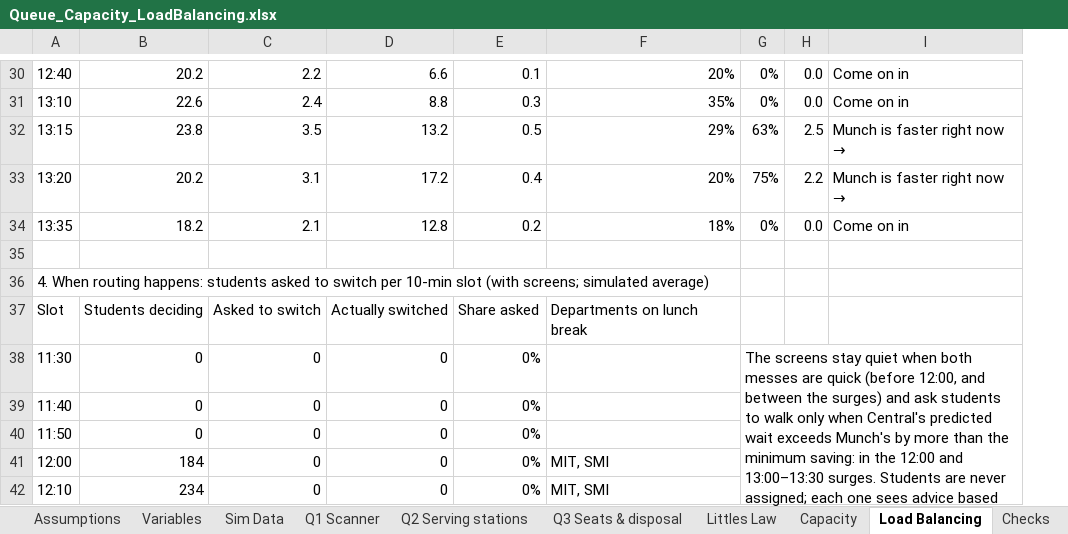
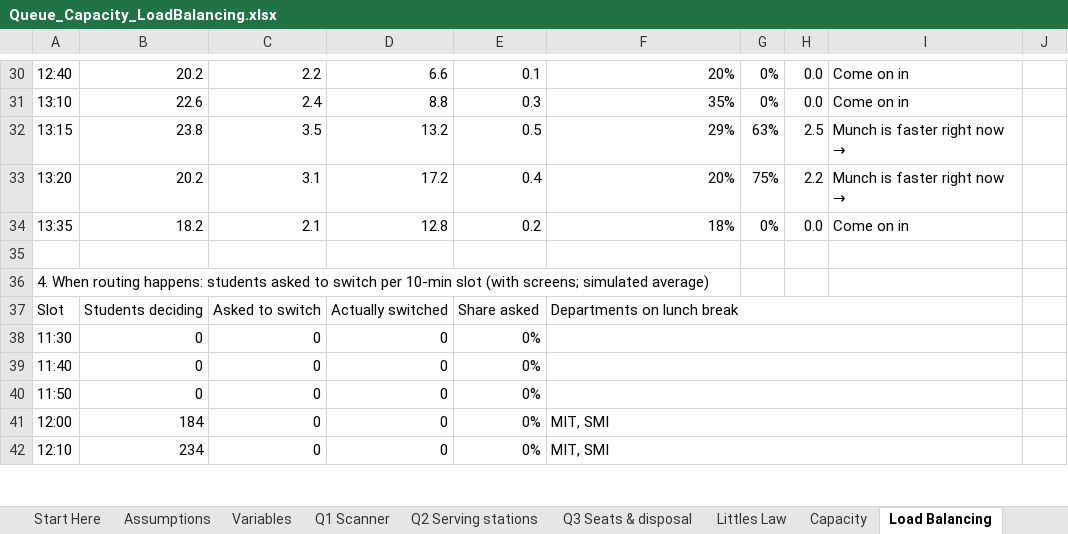
Before and after one commit to mrnotamazing/SmartScan_Mess, an Excel workbook: docs/Queue_Capacity_LoadBalancing.xlsx, sheet Load Balancing, drawn as a sheet; only a part is shown, gaps mark what is left out; values as stored, in another font and other column widths than the file's, no cell formats; charts and pictures not drawn; removed rows and columns are numbered as before the commit, all else as after; the diff covers the shown part only; the diff names each change by its address in the sheet, - before the commit and + after, or states it on an @@ line.

```diff
--- a/docs/Queue_Capacity_LoadBalancing.xlsx (sheet Load Balancing)
+++ b/docs/Queue_Capacity_LoadBalancing.xlsx (sheet Load Balancing)
+column J, empty
+F37:I37 merged
+F38:I38 merged
-G38: The screens stay quiet when both messes are quick (before 12:00, and between the surges) and ask students to walk only when Central's predicted wait exceeds Munch's by more than the minimum saving: in the 12:00 and 13:00–13:30 surges. Students are never assigned; each one sees advice based on the queue at that moment.
+G38: (empty)
-G38:I46 merged
+F39:I39 merged
+F40:I40 merged
+F41:I41 merged
+F42:I42 merged
```
Also changed, not shown: 4 added rows, 1 removed row, 4 edited cells and merged cells elsewhere in this sheet, sheet Q2 Serving stations, sheet Q1 Scanner, sheet Q3 Seats & disposal, sheet Littles Law, sheet Sim Data, sheet Variables, 4 more sheets, other sheet tabs, cell formats, formulas that keep their value, charts or pictures, 1 other file.
